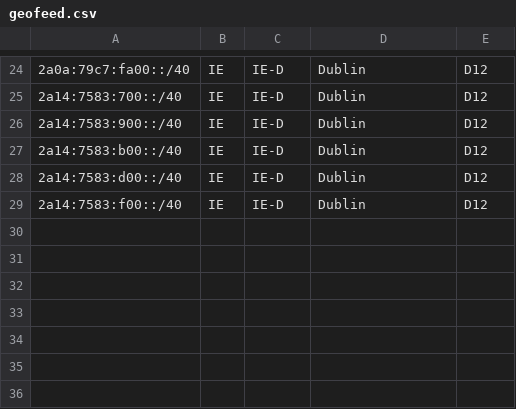
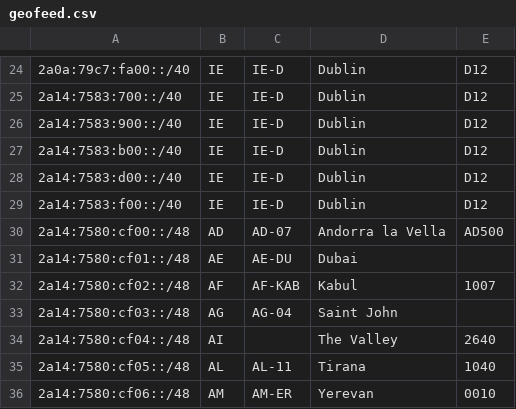
Before and after one commit to AVSISP/avsisp.com, a CSV file: geofeed.csv, drawn as a sheet; only a part is shown, gaps mark what is left out; the diff names each change by its address in the sheet, - before the commit and + after, or states it on an @@ line.

Commit message:
Update geofeed.csv

```diff
--- a/geofeed.csv
+++ b/geofeed.csv
+row 30: 2a14:7580:cf00::/48 | AD | AD-07 | Andorra la Vella | AD500
+row 31: 2a14:7580:cf01::/48 | AE | AE-DU | Dubai
+row 32: 2a14:7580:cf02::/48 | AF | AF-KAB | Kabul | 1007
+row 33: 2a14:7580:cf03::/48 | AG | AG-04 | Saint John
+row 34: 2a14:7580:cf04::/48 | AI |  | The Valley | 2640
+row 35: 2a14:7580:cf05::/48 | AL | AL-11 | Tirana | 1040
+row 36: 2a14:7580:cf06::/48 | AM | AM-ER | Yerevan | 0010
```
